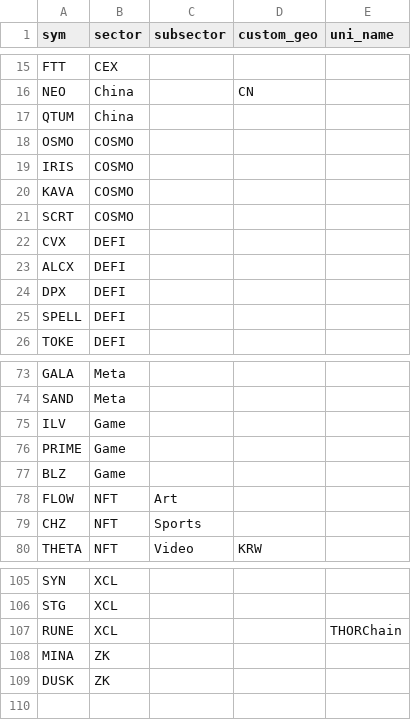
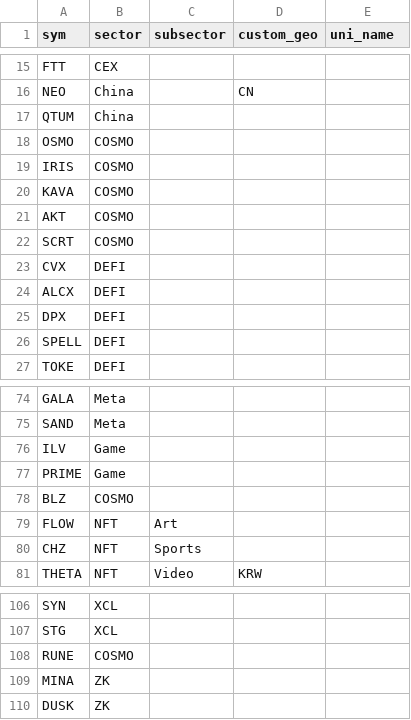
Before and after one commit to jshih2388/basic, a CSV file: sectors.csv, drawn as a sheet; only a part is shown, gaps mark what is left out.

Commit message:
Update sectors.csv

```diff
--- a/sectors.csv
+++ b/sectors.csv
@@ -20,2 +20,3 @@ IRIS,COSMO,,,
 KAVA,COSMO,,,
+AKT,COSMO,,,
 SCRT,COSMO,,,
@@ -76,3 +77,3 @@ ILV,Game,,,
 PRIME,Game,,,
-BLZ,Game,,,
+BLZ,COSMO,,,
 FLOW,NFT,Art,,
@@ -106,3 +107,3 @@ SYN,XCL,,,
 STG,XCL,,,
-RUNE,XCL,,,THORChain
+RUNE,COSMO,,,
 MINA,ZK,,,
```
